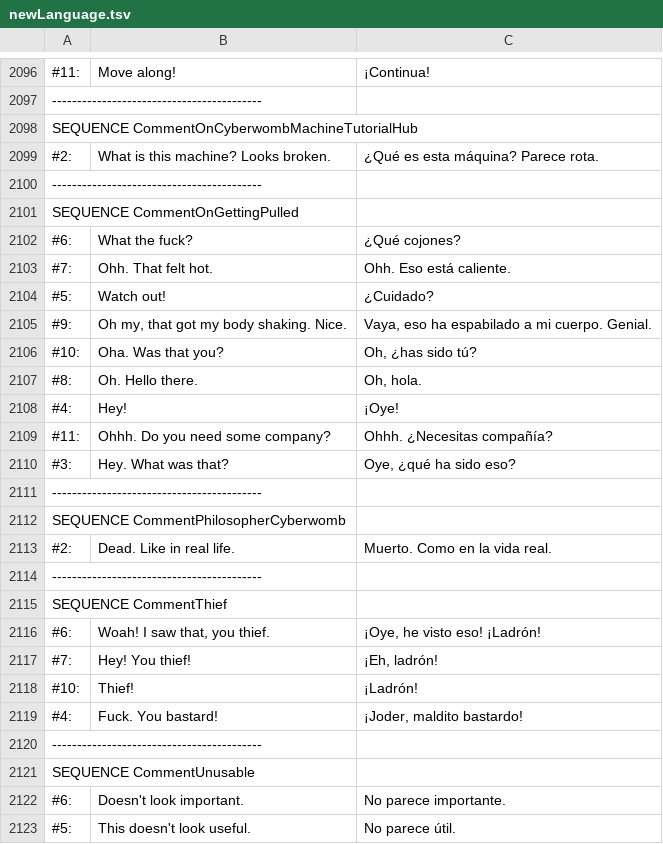
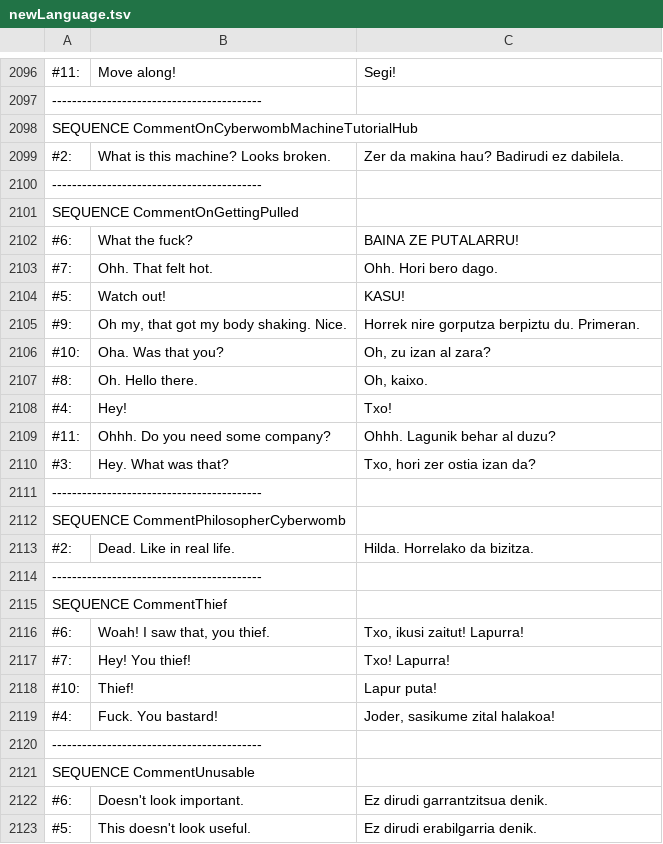
Before and after one commit to ZiTAL/JokoakEuskaraz, a TSV file: DeathTrash/basque_translation/newLanguage.tsv, drawn as a sheet; only a part is shown, gaps mark what is left out; the diff covers the shown part only; the diff names each change by its address in the sheet, - before the commit and + after, or states it on an @@ line.

```diff
--- a/DeathTrash/basque_translation/newLanguage.tsv
+++ b/DeathTrash/basque_translation/newLanguage.tsv
-C2096: ¡Continua!
+C2096: Segi!
-C2099: ¿Qué es esta máquina? Parece rota.
+C2099: Zer da makina hau? Badirudi ez dabilela.
-C2102: ¿Qué cojones?
+C2102: BAINA ZE PUTALARRU!
-C2103: Ohh. Eso está caliente.
+C2103: Ohh. Hori bero dago.
-C2104: ¿Cuidado?
+C2104: KASU!
-C2105: Vaya, eso ha espabilado a mi cuerpo. Genial.
+C2105: Horrek nire gorputza berpiztu du. Primeran.
-C2106: Oh, ¿has sido tú?
+C2106: Oh, zu izan al zara?
-C2107: Oh, hola.
+C2107: Oh, kaixo.
-C2108: ¡Oye!
+C2108: Txo!
-C2109: Ohhh. ¿Necesitas compañía?
+C2109: Ohhh. Lagunik behar al duzu?
-C2110: Oye, ¿qué ha sido eso?
+C2110: Txo, hori zer ostia izan da?
-C2113: Muerto. Como en la vida real.
+C2113: Hilda. Horrelako da bizitza.
-C2116: ¡Oye, he visto eso! ¡Ladrón!
+C2116: Txo, ikusi zaitut! Lapurra!
-C2117: ¡Eh, ladrón!
+C2117: Txo! Lapurra!
-C2118: ¡Ladrón!
+C2118: Lapur puta!
-C2119: ¡Joder, maldito bastardo!
+C2119: Joder, sasikume zital halakoa!
-C2122: No parece importante.
+C2122: Ez dirudi garrantzitsua denik.
-C2123: No parece útil.
+C2123: Ez dirudi erabilgarria denik.
```
Also changed, not shown: 107 edited cells elsewhere in this file.
